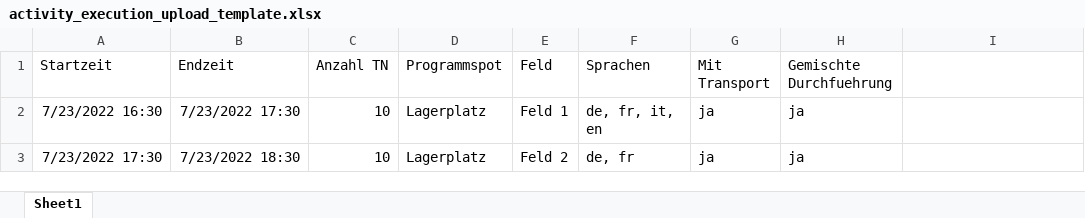
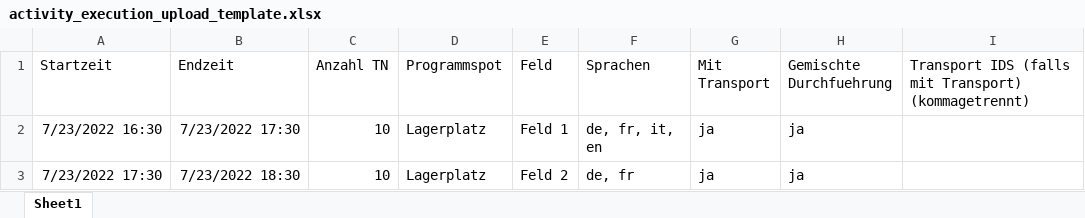
Before and after one commit to bula21/mova21-orca, an Excel workbook: public/activity_execution_upload_template.xlsx, sheet Sheet1, drawn as a sheet; values as stored, in another font and other column widths than the file's, no borders; the diff names each change by its address in the sheet, - before the commit and + after, or states it on an @@ line.

Commit message:
Add Transport-IDs on Activity Executions

```diff
--- a/public/activity_execution_upload_template.xlsx (sheet Sheet1)
+++ b/public/activity_execution_upload_template.xlsx (sheet Sheet1)
-I1: (empty)
+I1: Transport IDS (falls mit Transport) (kommagetrennt)
```
Also changed, not shown: 9 other files.
